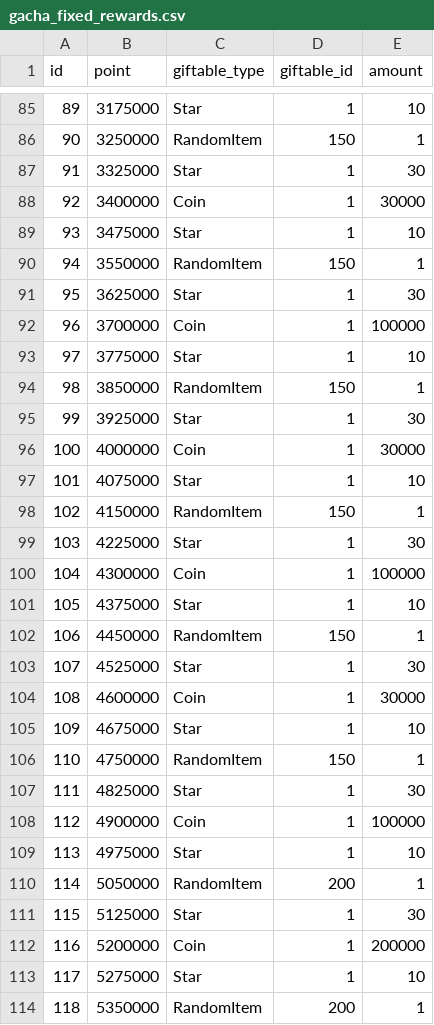
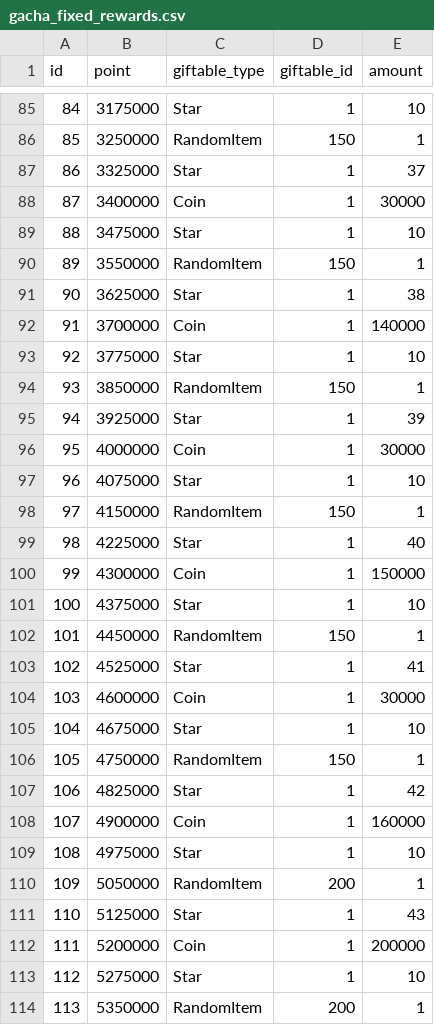
Before and after one commit to jyllsarta/stray-masterdata, a CSV file: seeds/gacha_fixed_rewards.csv, drawn as a sheet; only a part is shown, gaps mark what is left out; the diff covers the shown part only; the diff names each change by its address in the sheet, - before the commit and + after, or states it on an @@ line.

```diff
--- a/seeds/gacha_fixed_rewards.csv
+++ b/seeds/gacha_fixed_rewards.csv
@@ column A (id) renumbered between rows 26 and 230 @@
-E87 (amount): 30
+E87 (amount): 37
-E91 (amount): 30
+E91 (amount): 38
-E92 (amount): 100000
+E92 (amount): 140000
-E95 (amount): 30
+E95 (amount): 39
-E99 (amount): 30
+E99 (amount): 40
-E100 (amount): 100000
+E100 (amount): 150000
-E103 (amount): 30
+E103 (amount): 41
-E107 (amount): 30
+E107 (amount): 42
-E108 (amount): 100000
+E108 (amount): 160000
-E111 (amount): 30
+E111 (amount): 43
```
Also changed, not shown: 1 removed row and 39 edited cells elsewhere in this file.
